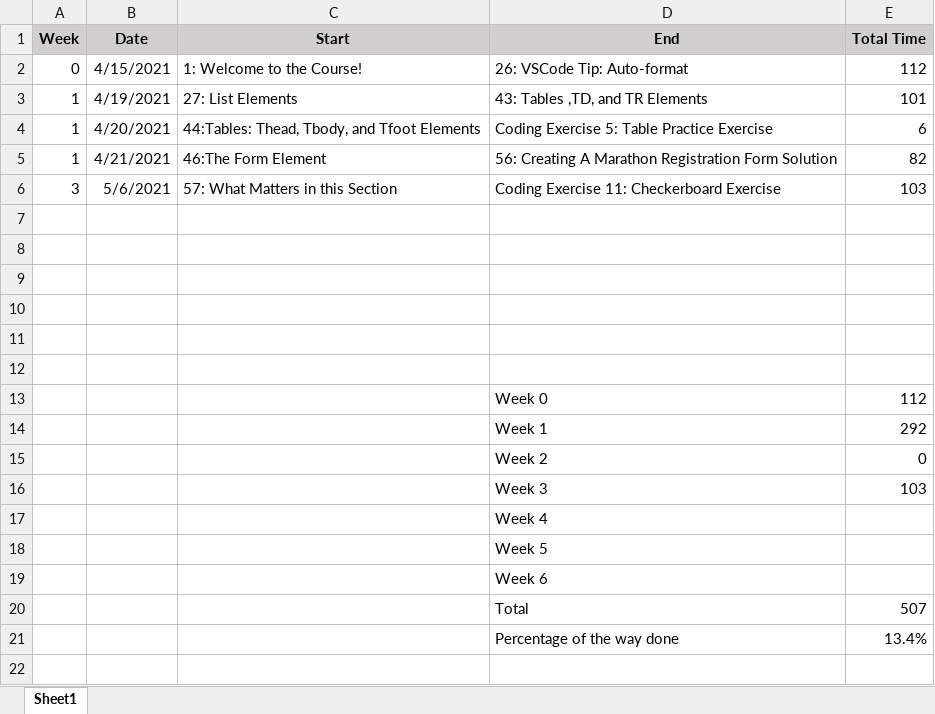
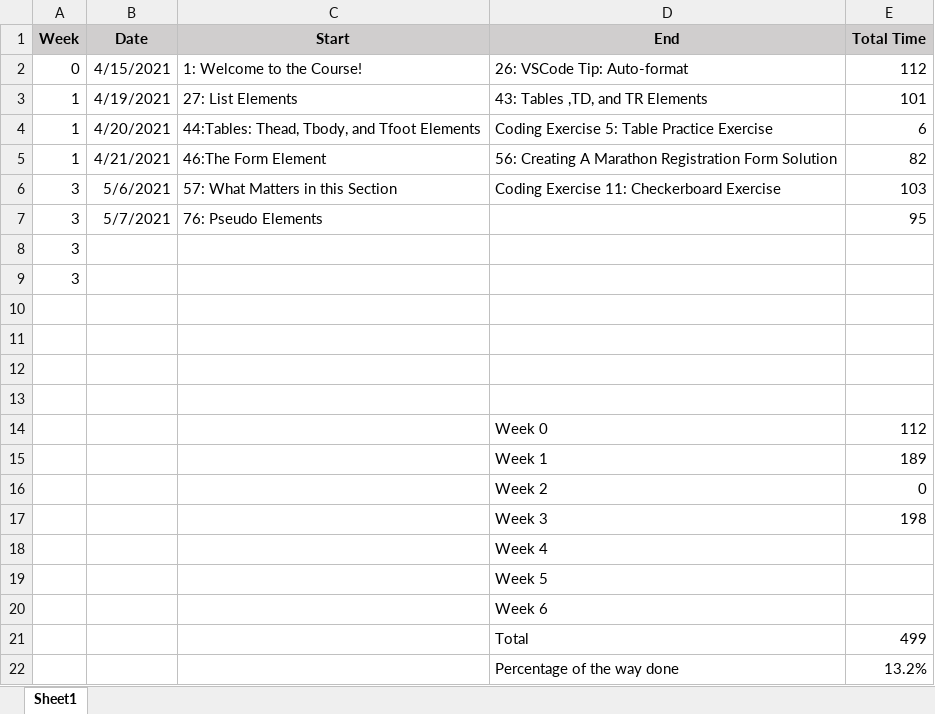
Before and after one commit to jessicah7654/Web-Developer-Bootcamp, an Excel workbook: Coding Bootcamp Schedule.xlsx, sheet Sheet1, drawn as a sheet; values as stored, in another font and other column widths than the file's, no borders; addresses are those after the commit; the diff names each change by its address in the sheet, - before the commit and + after, or states it on an @@ line.

```diff
--- a/Coding Bootcamp Schedule.xlsx (sheet Sheet1)
+++ b/Coding Bootcamp Schedule.xlsx (sheet Sheet1)
-row 7: (empty)
+row 7: 3 | 5/7/2021 | 76: Pseudo Elements |  | 95
-A8 (Week): (empty)
+A8 (Week): 3
+row 9: 3
-E15 (Total Time): 292
+E15 (Total Time): 189
-E17 (Total Time): 103
+E17 (Total Time): 198
-E21 (Total Time): 507
+E21 (Total Time): 499
-E22 (Total Time): 13.4%
+E22 (Total Time): 13.2%
```
Also changed, not shown: 4 other files.
